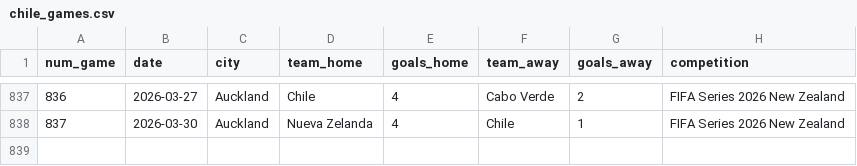
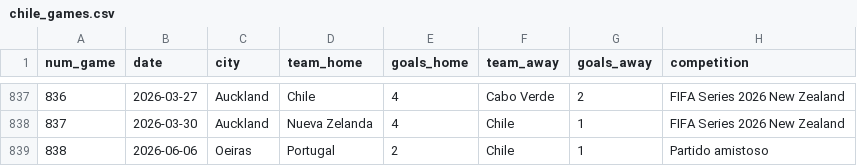
Before and after one commit to Dato-Futbol/gha-chile-games, a CSV file: chile_games.csv, drawn as a sheet; only a part is shown, gaps mark what is left out.

```diff
--- a/chile_games.csv
+++ b/chile_games.csv
@@ -838 +838,2 @@ num_game,date,city,team_home,goals_home,team_away,goals_away,competition
 837,2026-03-30,Auckland,Nueva Zelanda,4,Chile,1,FIFA Series 2026 New Zealand
+838,2026-06-06,Oeiras,Portugal,2,Chile,1,Partido amistoso
```
